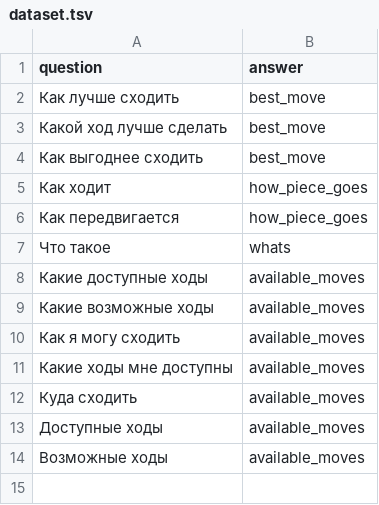
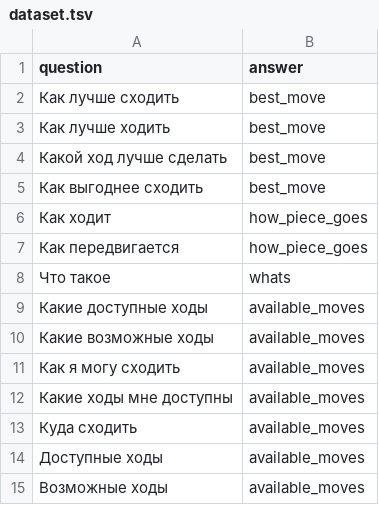
Before and after one commit to calacitizen/tensor-stip2018, a TSV file: data/dataset.tsv, drawn as a sheet; the diff names each change by its address in the sheet, - before the commit and + after, or states it on an @@ line.

```diff
--- a/data/dataset.tsv
+++ b/data/dataset.tsv
+row 3: Как лучше ходить | best_move
```
Also changed, not shown: 2 other files.
